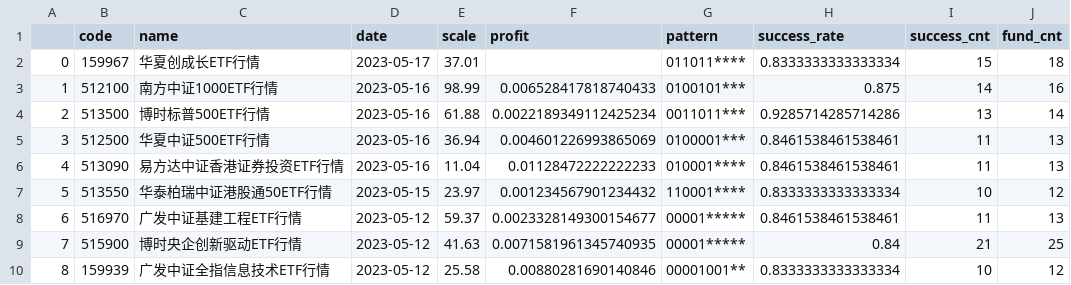
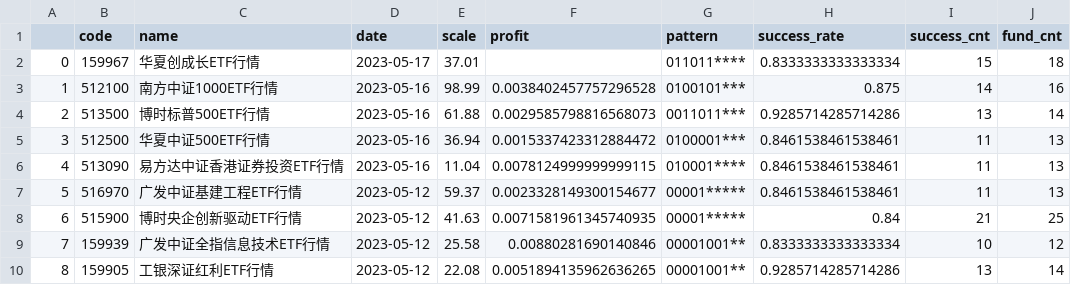
Before and after one commit to zuoxiaolei/qtrade2, a CSV file: data/ads/history_data2.csv, drawn as a sheet; only a part is shown; the shorter side is filled out with more unchanged rows; removed rows and columns are numbered as before the commit, all else as after; the diff names each change by its address in the sheet, - before the commit and + after, or states it on an @@ line.

```diff
--- a/data/ads/history_data2.csv
+++ b/data/ads/history_data2.csv
-F3 (profit): 0.006528417818740433
+F3 (profit): 0.0038402457757296528
-F4 (profit): 0.0022189349112425234
+F4 (profit): 0.0029585798816568073
-F5 (profit): 0.004601226993865069
+F5 (profit): 0.0015337423312884472
-F6 (profit): 0.01128472222222233
+F6 (profit): 0.0078124999999999115
-row 7: 5 | 513550 | 华泰柏瑞中证港股通50ETF行情 | 2023-05-15 | 23.97 | 0.001234567901234432 | 110001**** | 0.8333333333333334 | 10 | 12
@@ column A renumbered from row 7 down @@
```
